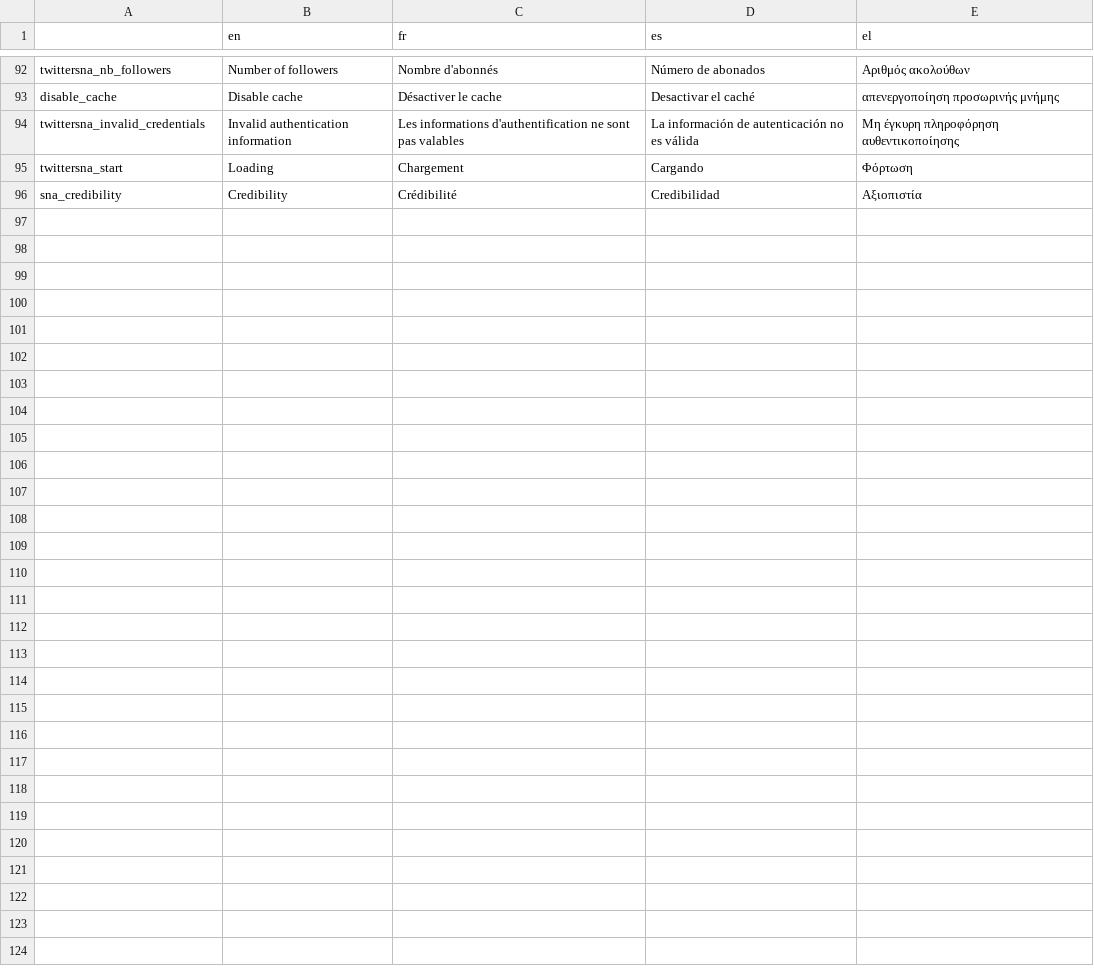
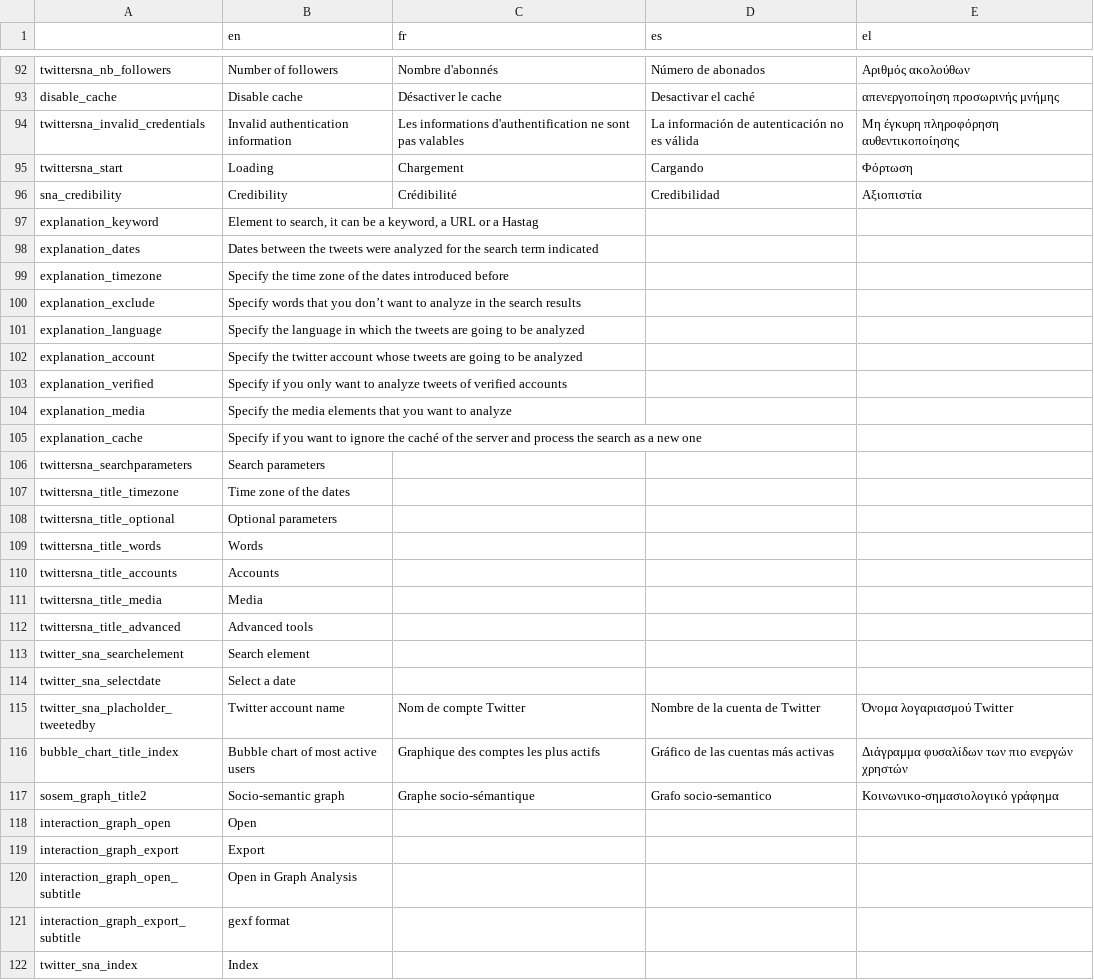
Before and after one commit to AFP-Medialab/TSNA-Translations, a TSV file: components/NavItems/tools/TwitterSna.tsv, drawn as a sheet; only a part is shown, gaps mark what is left out; the diff covers the shown part only; the diff names each change by its address in the sheet, - before the commit and + after, or states it on an @@ line.

Commit message:
Added tsvs

```diff
--- a/components/NavItems/tools/TwitterSna.tsv
+++ b/components/NavItems/tools/TwitterSna.tsv
+row 97: explanation_keyword | Element to search, it can be a keyword, a URL or a Hastag
+row 98: explanation_dates | Dates between the tweets were analyzed for the search term indicated
+row 99: explanation_timezone | Specify the time zone of the dates introduced before
+row 100: explanation_exclude | Specify words that you don’t want to analyze in the search results
+row 101: explanation_language | Specify the language in which the tweets are going to be analyzed
+row 102: explanation_account | Specify the twitter account whose tweets are going to be analyzed
+row 103: explanation_verified | Specify if you only want to analyze tweets of verified accounts
+row 104: explanation_media | Specify the media elements that you want to analyze
+row 105: explanation_cache | Specify if you want to ignore the caché of the server and process the search as a new one
+row 106: twittersna_searchparameters | Search parameters
+row 107: twittersna_title_timezone | Time zone of the dates
+row 108: twittersna_title_optional | Optional parameters
+row 109: twittersna_title_words | Words
+row 110: twittersna_title_accounts | Accounts
+row 111: twittersna_title_media | Media
+row 112: twittersna_title_advanced | Advanced tools
+row 113: twitter_sna_searchelement | Search element
+row 114: twitter_sna_selectdate | Select a date
+row 115: twitter_sna_placholder_tweetedby | Twitter account name | Nom de compte Twitter | Nombre de la cuenta de Twitter | Όνομα λογαριασμού Twitter
+row 116: bubble_chart_title_index | Bubble chart of most active users | Graphique des comptes les plus actifs | Gráfico de las cuentas más activas | Διάγραμμα φυσαλίδων των πιο ενεργών χρηστών
+row 117: sosem_graph_title2 | Socio-semantic graph | Graphe socio-sémantique | Grafo socio-semantico | Κοινωνικο-σημασιολογικό γράφημα
+row 118: interaction_graph_open | Open
+row 119: interaction_graph_export | Export
+row 120: interaction_graph_open_subtitle | Open in Graph Analysis
+row 121: interaction_graph_export_subtitle | gexf format
+row 122: twitter_sna_index | Index
```
Also changed, not shown: 29 edited cells elsewhere in this file.
